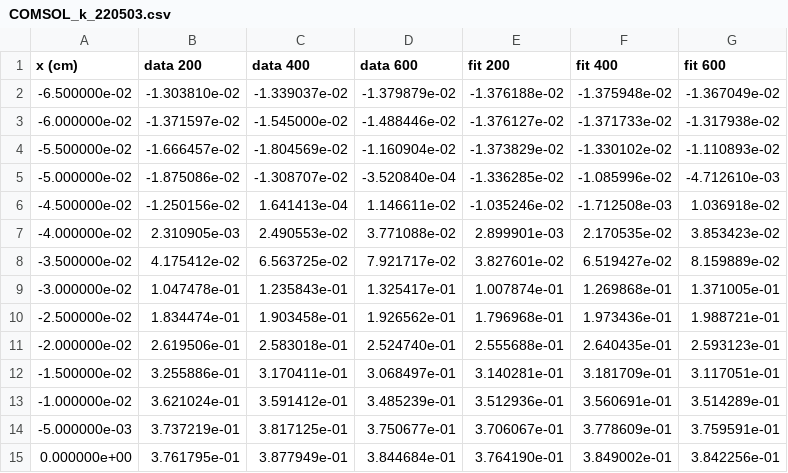
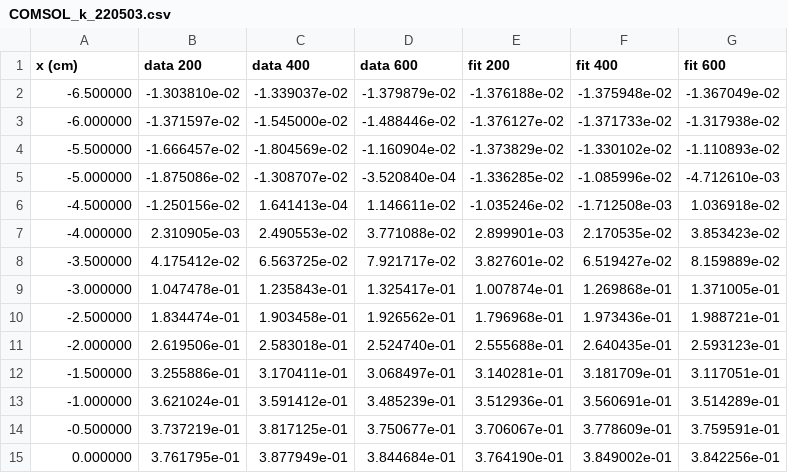
Before and after one commit to GottfridOlsson/Plot-Data, a CSV file: CSV/COMSOL_k_220503.csv, drawn as a sheet.

Commit message:
Viktors COMSOL figures

```diff
--- a/CSV/COMSOL_k_220503.csv
+++ b/CSV/COMSOL_k_220503.csv
@@ -1,15 +1,15 @@
 x (cm),data 200,data 400,data 600,fit 200, fit 400, fit 600
--6.500000e-02,-1.303810e-02,-1.339037e-02,-1.379879e-02,-1.376188e-02,-1.375948e-02,-1.367049e-02
--6.000000e-02,-1.371597e-02,-1.545000e-02,-1.488446e-02,-1.376127e-02,-1.371733e-02,-1.317938e-02
--5.500000e-02,-1.666457e-02,-1.804569e-02,-1.160904e-02,-1.373829e-02,-1.330102e-02,-1.110893e-02
--5.000000e-02,-1.875086e-02,-1.308707e-02,-3.520840e-04,-1.336285e-02,-1.085996e-02,-4.712610e-03
--4.500000e-02,-1.250156e-02,1.641413e-04,1.146611e-02,-1.035246e-02,-1.712508e-03,1.036918e-02
--4.000000e-02,2.310905e-03,2.490553e-02,3.771088e-02,2.899901e-03,2.170535e-02,3.853423e-02
--3.500000e-02,4.175412e-02,6.563725e-02,7.921717e-02,3.827601e-02,6.519427e-02,8.159889e-02
--3.000000e-02,1.047478e-01,1.235843e-01,1.325417e-01,1.007874e-01,1.269868e-01,1.371005e-01
--2.500000e-02,1.834474e-01,1.903458e-01,1.926562e-01,1.796968e-01,1.973436e-01,1.988721e-01
--2.000000e-02,2.619506e-01,2.583018e-01,2.524740e-01,2.555688e-01,2.640435e-01,2.593123e-01
--1.500000e-02,3.255886e-01,3.170411e-01,3.068497e-01,3.140281e-01,3.181709e-01,3.117051e-01
--1.000000e-02,3.621024e-01,3.591412e-01,3.485239e-01,3.512936e-01,3.560691e-01,3.514289e-01
--5.000000e-03,3.737219e-01,3.817125e-01,3.750677e-01,3.706067e-01,3.778609e-01,3.759591e-01
-0.000000e+00,3.761795e-01,3.877949e-01,3.844684e-01,3.764190e-01,3.849002e-01,3.842256e-01
+-6.500000,-1.303810e-02,-1.339037e-02,-1.379879e-02,-1.376188e-02,-1.375948e-02,-1.367049e-02
+-6.000000,-1.371597e-02,-1.545000e-02,-1.488446e-02,-1.376127e-02,-1.371733e-02,-1.317938e-02
+-5.500000,-1.666457e-02,-1.804569e-02,-1.160904e-02,-1.373829e-02,-1.330102e-02,-1.110893e-02
+-5.000000,-1.875086e-02,-1.308707e-02,-3.520840e-04,-1.336285e-02,-1.085996e-02,-4.712610e-03
+-4.500000,-1.250156e-02,1.641413e-04,1.146611e-02,-1.035246e-02,-1.712508e-03,1.036918e-02
+-4.000000,2.310905e-03,2.490553e-02,3.771088e-02,2.899901e-03,2.170535e-02,3.853423e-02
+-3.500000,4.175412e-02,6.563725e-02,7.921717e-02,3.827601e-02,6.519427e-02,8.159889e-02
+-3.000000,1.047478e-01,1.235843e-01,1.325417e-01,1.007874e-01,1.269868e-01,1.371005e-01
+-2.500000,1.834474e-01,1.903458e-01,1.926562e-01,1.796968e-01,1.973436e-01,1.988721e-01
+-2.000000,2.619506e-01,2.583018e-01,2.524740e-01,2.555688e-01,2.640435e-01,2.593123e-01
+-1.500000,3.255886e-01,3.170411e-01,3.068497e-01,3.140281e-01,3.181709e-01,3.117051e-01
+-1.000000,3.621024e-01,3.591412e-01,3.485239e-01,3.512936e-01,3.560691e-01,3.514289e-01
+-0.500000,3.737219e-01,3.817125e-01,3.750677e-01,3.706067e-01,3.778609e-01,3.759591e-01
+0.000000,3.761795e-01,3.877949e-01,3.844684e-01,3.764190e-01,3.849002e-01,3.842256e-01
```
Also changed, not shown: 7 other files.
